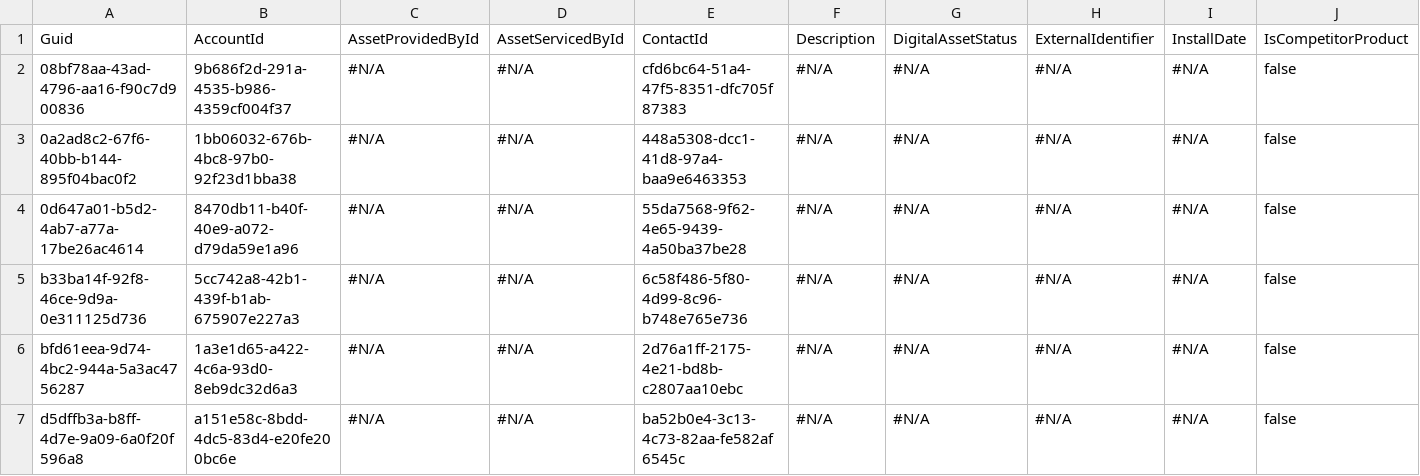
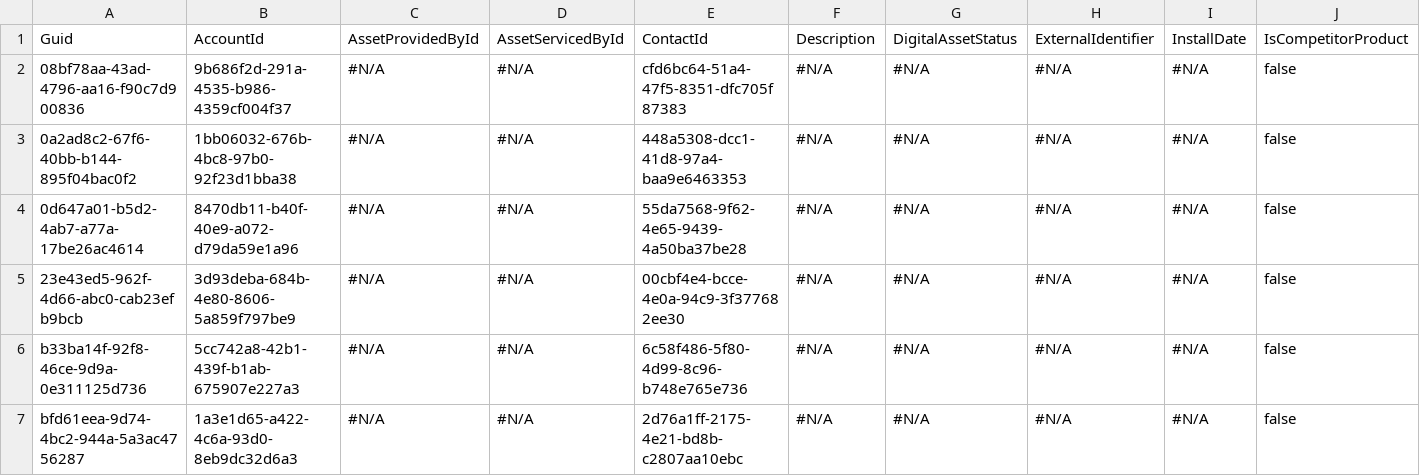
Before and after one commit to Prodlymoover/CPQ-Test--33, a CSV file: Asset.csv, drawn as a sheet; only a part is shown; the shorter side is filled out with more unchanged rows; rows hold the shown columns only; the diff names each change by its address in the sheet, - before the commit and + after, or states it on an @@ line.

```diff
--- a/Asset.csv
+++ b/Asset.csv
+row 5: 23e43ed5-962f-4d66-abc0-cab23efb9bcb | 3d93deba-684b-4e80-8606-5a859f797be9 | #N/A | #N/A | 00cbf4e4-bcce-4e0a-94c9-3f377682ee30 | #N/A | #N/A | #N/A | #N/A | false
```
Also changed, not shown: Account.csv, Case.csv, 3 other files.
